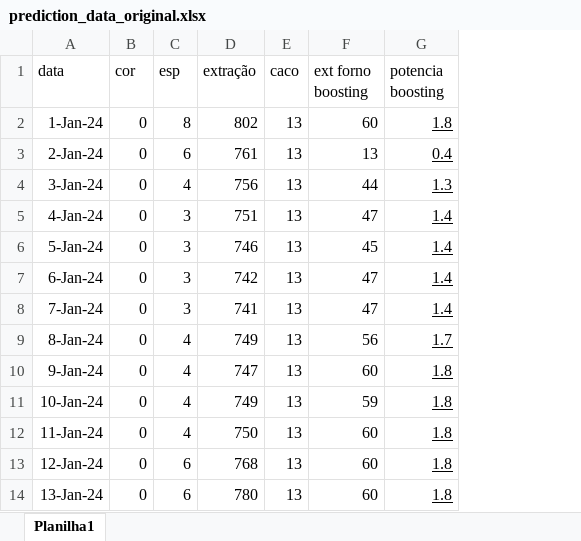
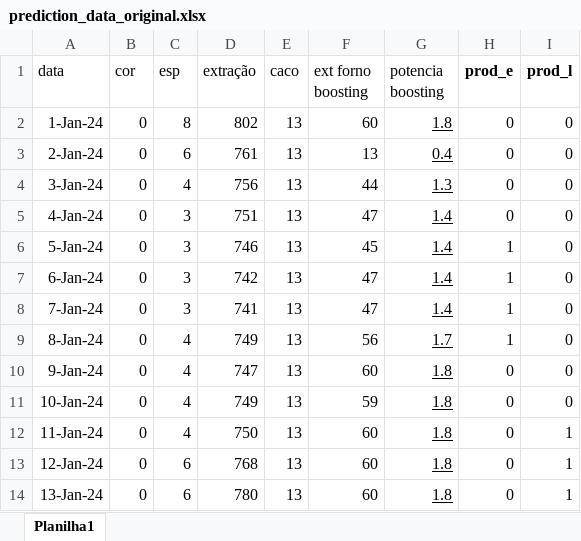
Before and after one commit to V-kr0pt/vivix_energy_consumption, an Excel workbook: results/input_data/prediction_data_original.xlsx, sheet Planilha1, drawn as a sheet; only a part is shown; values as stored, in another font and other column widths than the file's, no borders; the diff names each change by its address in the sheet, - before the commit and + after, or states it on an @@ line.

Commit message:
add: demand_classification results v0

```diff
--- a/results/input_data/prediction_data_original.xlsx (sheet Planilha1)
+++ b/results/input_data/prediction_data_original.xlsx (sheet Planilha1)
+column H (prod_e), rows 2-14: 0 | 0 | 0 | 0 | 1 | 1 | 1 | 1 | 0 | 0 | 0 | 0 | 0
+column I (prod_l), rows 2-14: 0 | 0 | 0 | 0 | 0 | 0 | 0 | 0 | 0 | 0 | 1 | 1 | 1
```
Also changed, not shown: 16 other files.
